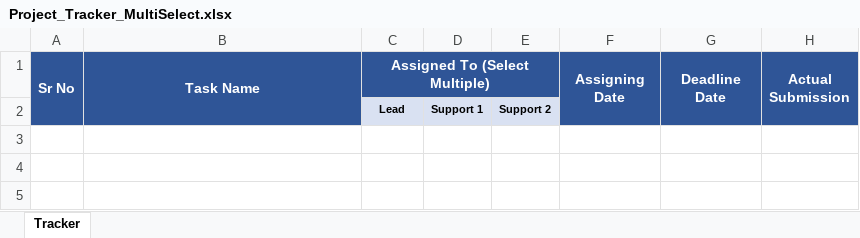
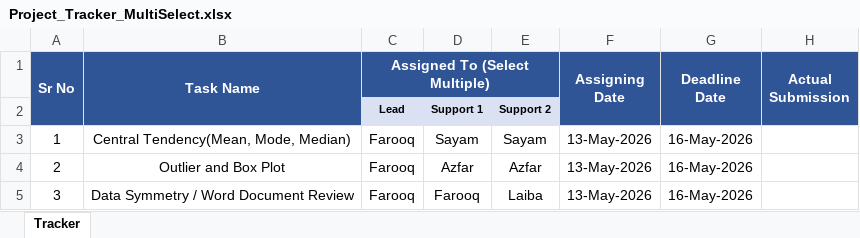
Before and after one commit to farokhan522-blip/PROJECT-IDS-LOAN-APPROVAL, an Excel workbook: Project_Tracker_MultiSelect.xlsx, sheet Tracker, drawn as a sheet; values as stored, in another font and other column widths than the file's, no borders; conditional formats not drawn; the diff names each change by its address in the sheet, - before the commit and + after, or states it on an @@ line.

Commit message:
First Task Track

```diff
--- a/Project_Tracker_MultiSelect.xlsx (sheet Tracker)
+++ b/Project_Tracker_MultiSelect.xlsx (sheet Tracker)
+row 3: 1 | Central Tendency(Mean, Mode, Median) | Farooq | Sayam | Sayam | 13-May-2026 | 16-May-2026
+row 4: 2 | Outlier and Box Plot | Farooq | Azfar | Azfar | 13-May-2026 | 16-May-2026
+row 5: 3 | Data Symmetry / Word Document Review | Farooq | Farooq | Laiba | 13-May-2026 | 16-May-2026
```
